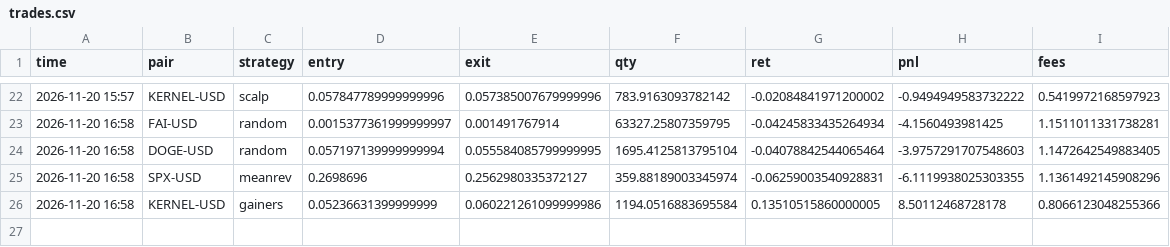
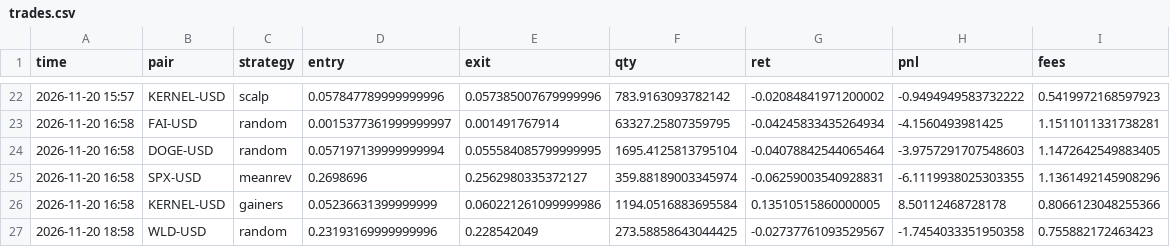
Before and after one commit to deadflies82-commits/Paper-bot, a CSV file: trades.csv, drawn as a sheet; only a part is shown, gaps mark what is left out.

Commit message:
paper trade update

```diff
--- a/trades.csv
+++ b/trades.csv
@@ -26 +26,2 @@ time,pair,strategy,entry,exit,qty,ret,pnl,fees
 2026-11-20 16:58,KERNEL-USD,gainers,0.05236631399999999,0.060221261099999986,1194.0516883695584,0.13510515860000005,8.50112468728178,0.8066123048255366
+2026-11-20 18:58,WLD-USD,random,0.23193169999999996,0.228542049,273.58858643044425,-0.02737761093529567,-1.7454033351950358,0.755882172463423
```
Also changed, not shown: equity.csv, 2 other files.
